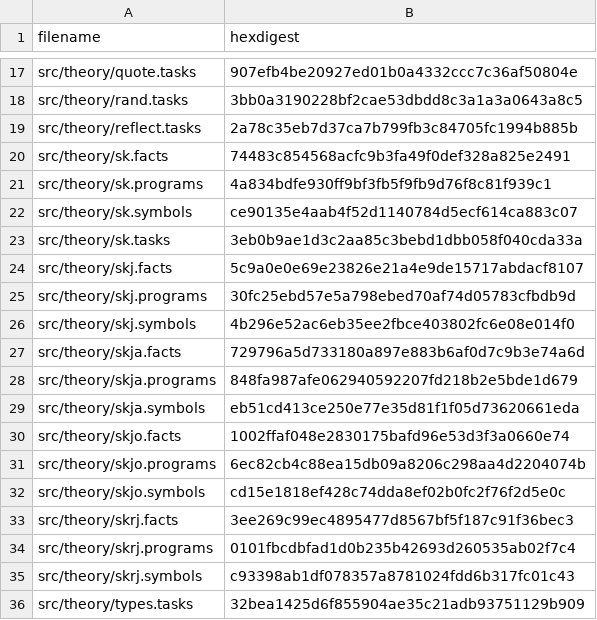
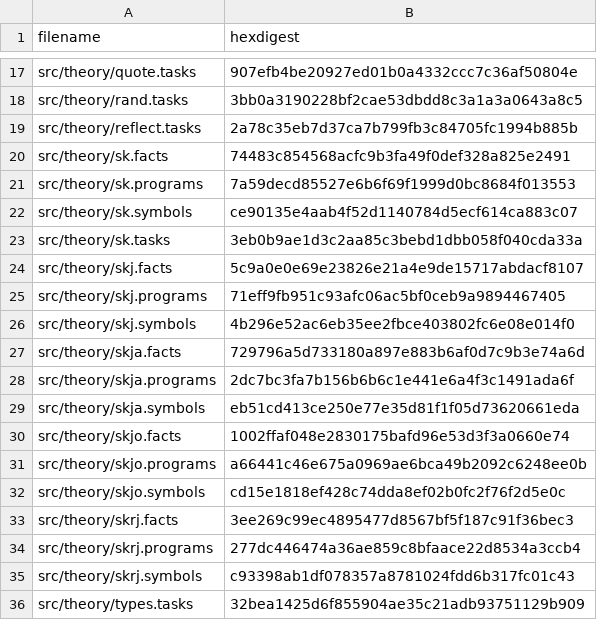
Before and after one commit to fritzo/pomagma, a CSV file: vetted_hashes.csv, drawn as a sheet; only a part is shown, gaps mark what is left out; the diff covers the shown part only.

```diff
--- a/vetted_hashes.csv
+++ b/vetted_hashes.csv
@@ -20,3 +20,3 @@ src/theory/reflect.tasks,2a78c35eb7d37ca7b799fb3c84705fc1994b885b
 src/theory/sk.facts,74483c854568acfc9b3fa49f0def328a825e2491
-src/theory/sk.programs,4a834bdfe930ff9bf3fb5f9fb9d76f8c81f939c1
+src/theory/sk.programs,7a59decd85527e6b6f69f1999d0bc8684f013553
 src/theory/sk.symbols,ce90135e4aab4f52d1140784d5ecf614ca883c07
@@ -24,12 +24,12 @@ src/theory/sk.tasks,3eb0b9ae1d3c2aa85c3bebd1dbb058f040cda33a
 src/theory/skj.facts,5c9a0e0e69e23826e21a4e9de15717abdacf8107
-src/theory/skj.programs,30fc25ebd57e5a798ebed70af74d05783cfbdb9d
+src/theory/skj.programs,71eff9fb951c93afc06ac5bf0ceb9a9894467405
 src/theory/skj.symbols,4b296e52ac6eb35ee2fbce403802fc6e08e014f0
 src/theory/skja.facts,729796a5d733180a897e883b6af0d7c9b3e74a6d
-src/theory/skja.programs,848fa987afe062940592207fd218b2e5bde1d679
+src/theory/skja.programs,2dc7bc3fa7b156b6b6c1e441e6a4f3c1491ada6f
 src/theory/skja.symbols,eb51cd413ce250e77e35d81f1f05d73620661eda
 src/theory/skjo.facts,1002ffaf048e2830175bafd96e53d3f3a0660e74
-src/theory/skjo.programs,6ec82cb4c88ea15db09a8206c298aa4d2204074b
+src/theory/skjo.programs,a66441c46e675a0969ae6bca49b2092c6248ee0b
 src/theory/skjo.symbols,cd15e1818ef428c74dda8ef02b0fc2f76f2d5e0c
 src/theory/skrj.facts,3ee269c99ec4895477d8567bf5f187c91f36bec3
-src/theory/skrj.programs,0101fbcdbfad1d0b235b42693d260535ab02f7c4
+src/theory/skrj.programs,277dc446474a36ae859c8bfaace22d8534a3ccb4
 src/theory/skrj.symbols,c93398ab1df078357a8781024fdd6b317fc01c43
```
Also changed, not shown: 7 edited cells elsewhere in this file, 3 other files.
